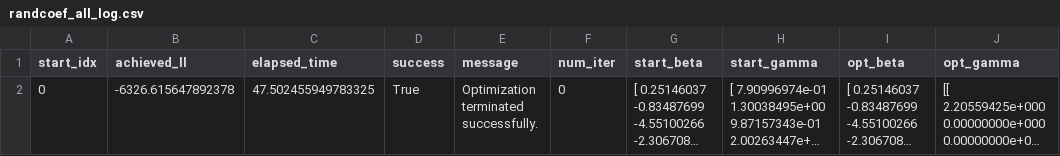
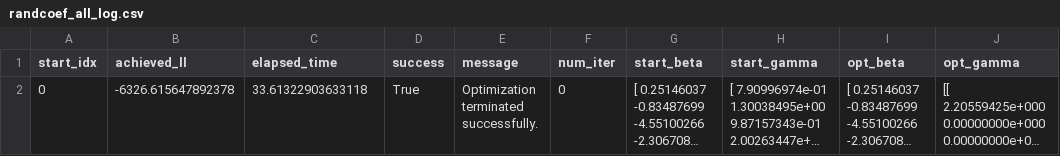
Before and after one commit to thom-li/gsbgen641code, a CSV file: notebooks/output_logs/randcoef_all_log.csv, drawn as a sheet; only a part is shown; long unchanged cells end in …; the diff names each change by its address in the sheet, - before the commit and + after, or states it on an @@ line.

```diff
--- a/notebooks/output_logs/randcoef_all_log.csv
+++ b/notebooks/output_logs/randcoef_all_log.csv
-C2 (elapsed_time): 47.502455949783325
+C2 (elapsed_time): 33.61322903633118
```
Also changed, not shown: notebooks/output_logs/randcoef_allcoef_blockcov_log.csv, notebooks/output_logs/randcoef_allcoef_diagcov_log.csv, 3 other files.
